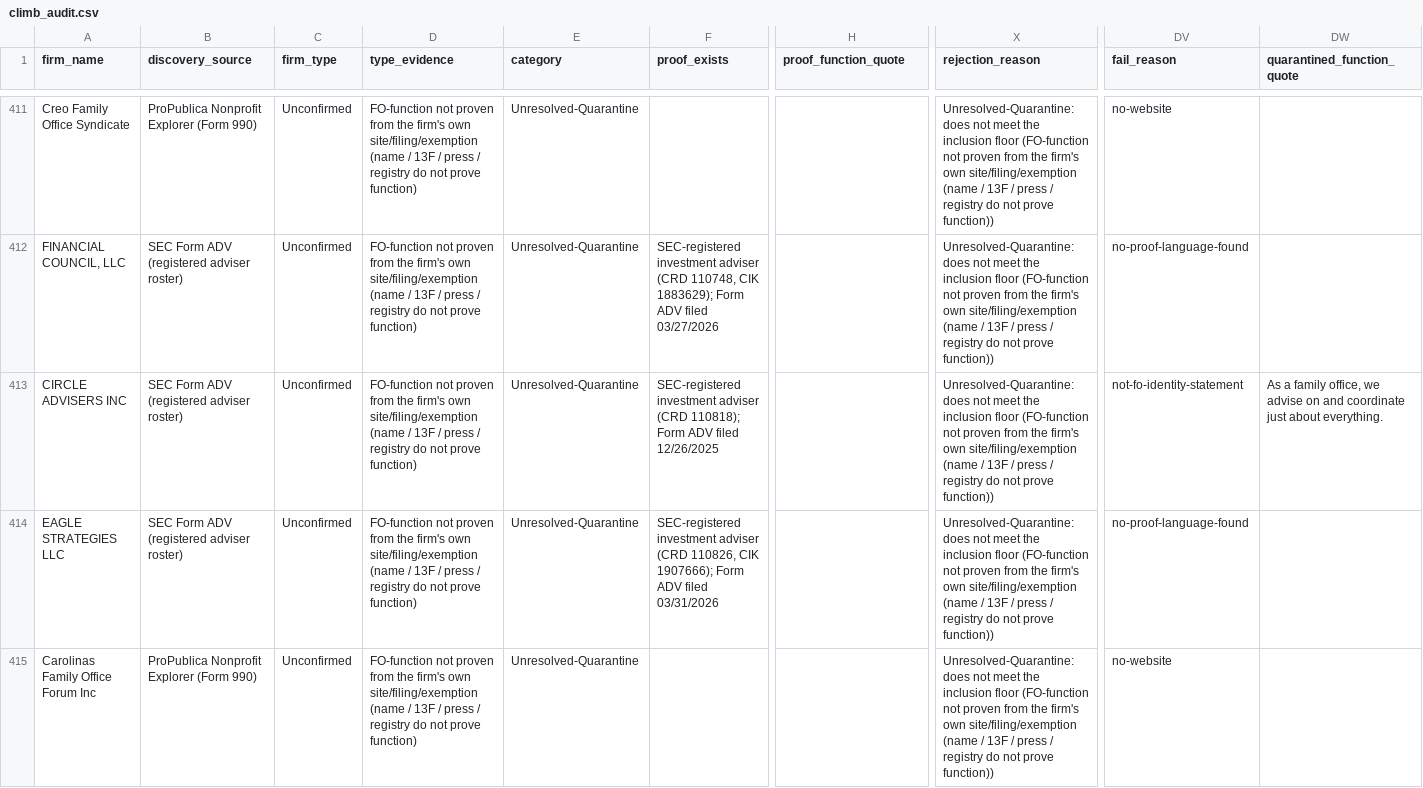
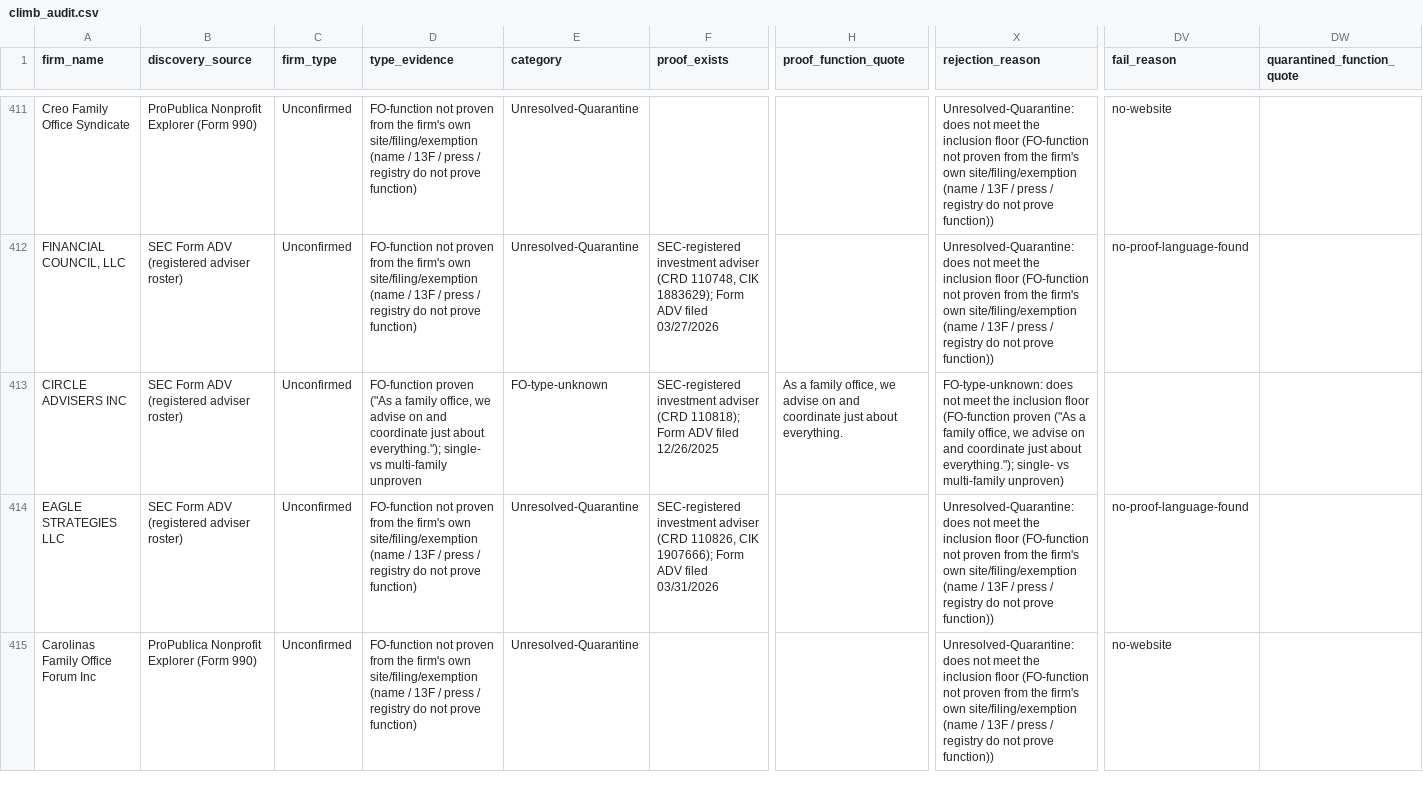
Before and after one commit to nageen24/family-office-intelligence, a CSV file: data/final/climb_audit.csv, drawn as a sheet; only a part is shown, gaps mark what is left out; the diff covers the shown part only; the diff names each change by its address in the sheet, - before the commit and + after, or states it on an @@ line.

```diff
--- a/data/final/climb_audit.csv
+++ b/data/final/climb_audit.csv
-D413 (type_evidence): FO-function not proven from the firm's own site/filing/exemption (name / 13F / press / registry do not prove function)
+D413 (type_evidence): FO-function proven ("As a family office, we advise on and coordinate just about everything."); single- vs multi-family unproven
-E413 (category): Unresolved-Quarantine
+E413 (category): FO-type-unknown
-H413 (proof_function_quote): (empty)
+H413 (proof_function_quote): As a family office, we advise on and coordinate just about everything.
-X413 (rejection_reason): Unresolved-Quarantine: does not meet the inclusion floor (FO-function not proven from the firm's own site/filing/exemption (name / 13F / press / registry do not prove function))
+X413 (rejection_reason): FO-type-unknown: does not meet the inclusion floor (FO-function proven ("As a family office, we advise on and coordinate just about everything."); single- vs multi-family unproven)
-DV413 (fail_reason): not-fo-identity-statement
+DV413 (fail_reason): (empty)
-DW413 (quarantined_function_quote): As a family office, we advise on and coordinate just about everything.
+DW413 (quarantined_function_quote): (empty)
```
Also changed, not shown: 30 edited cells elsewhere in this file, 6 other files.
